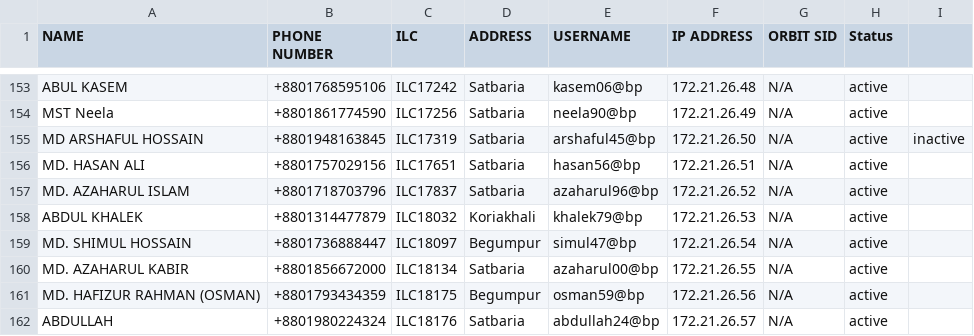
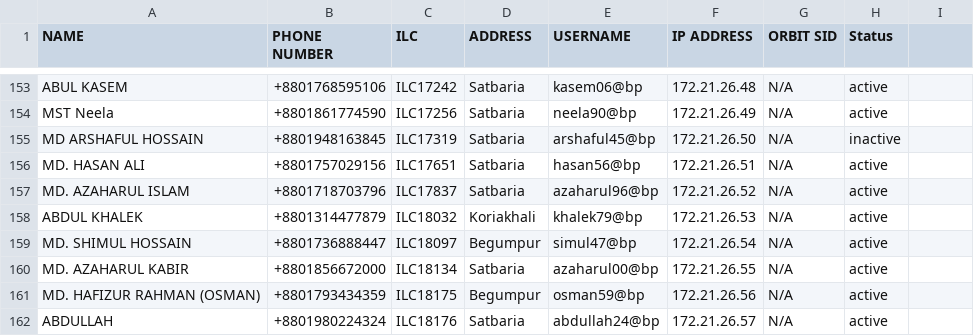
Before and after one commit to masud673/masud, a CSV file: list.csv, drawn as a sheet; only a part is shown, gaps mark what is left out.

Commit message:
list.csv

```diff
--- a/list.csv
+++ b/list.csv
@@ -154,3 +154,3 @@ ABUL KASEM,+8801768595106,ILC17242,Satbaria,kasem06@bp,172.21.26.48,N/A,active
 MST Neela,+8801861774590,ILC17256,Satbaria,neela90@bp,172.21.26.49,N/A,active
-MD ARSHAFUL HOSSAIN,+8801948163845,ILC17319,Satbaria,arshaful45@bp,172.21.26.50,N/A,active,inactive
+MD ARSHAFUL HOSSAIN,+8801948163845,ILC17319,Satbaria,arshaful45@bp,172.21.26.50,N/A,inactive
 MD. HASAN ALI,+8801757029156,ILC17651,Satbaria,hasan56@bp,172.21.26.51,N/A,active
```
